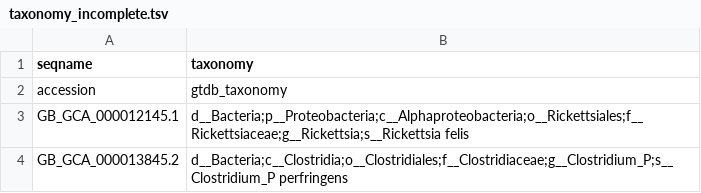
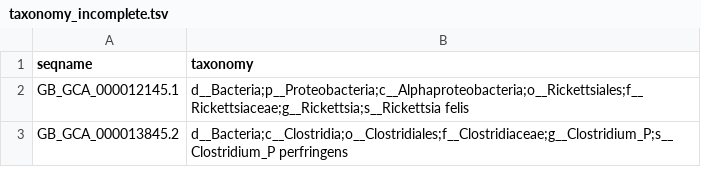
Before and after one commit to erikrikarddaniel/r4ds_seminars, a TSV file: data/taxonomy_incomplete.tsv, drawn as a sheet; only a part is shown; the diff names each change by its address in the sheet, - before the commit and + after, or states it on an @@ line.

```diff
--- a/data/taxonomy_incomplete.tsv
+++ b/data/taxonomy_incomplete.tsv
-row 2: accession | gtdb_taxonomy
```
Also changed, not shown: data/taxonomy_simple.tsv, 2 other files.
